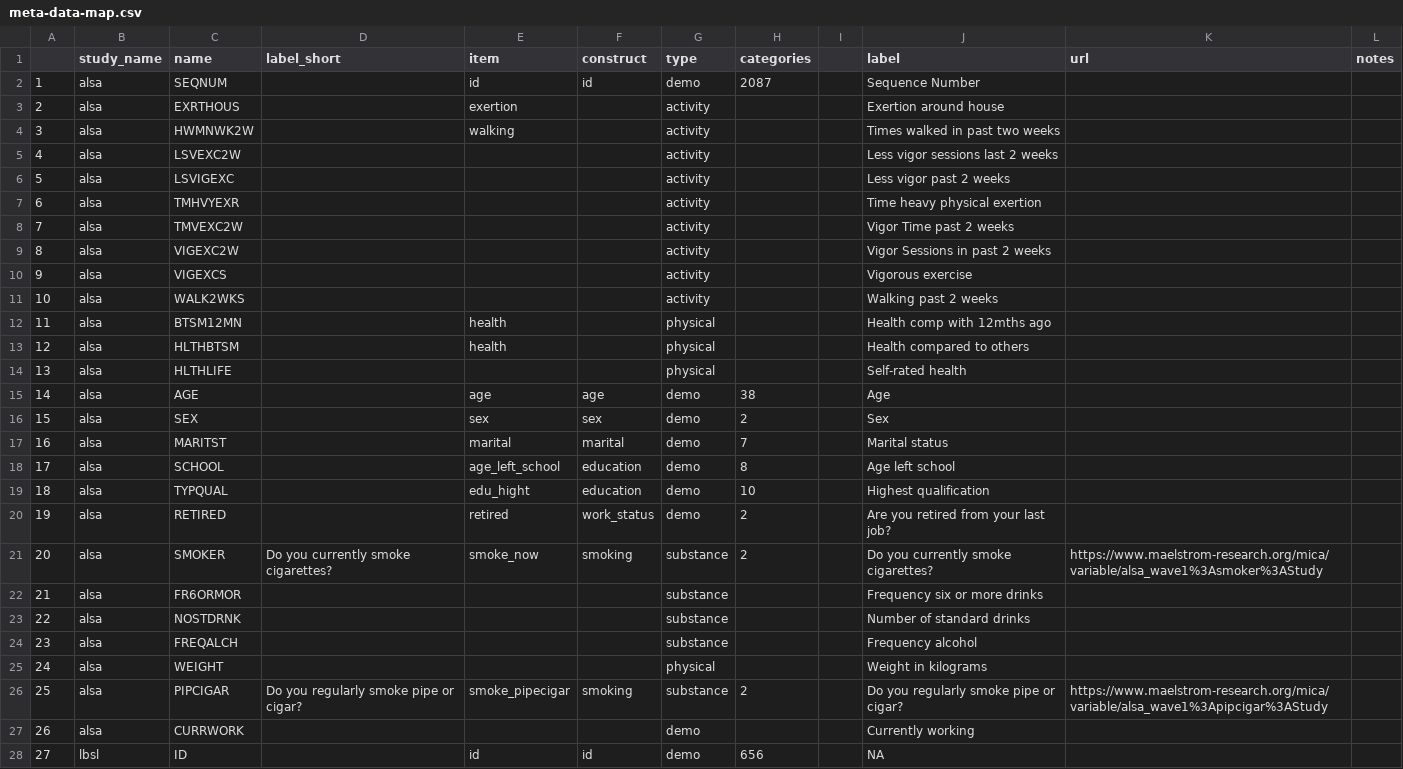
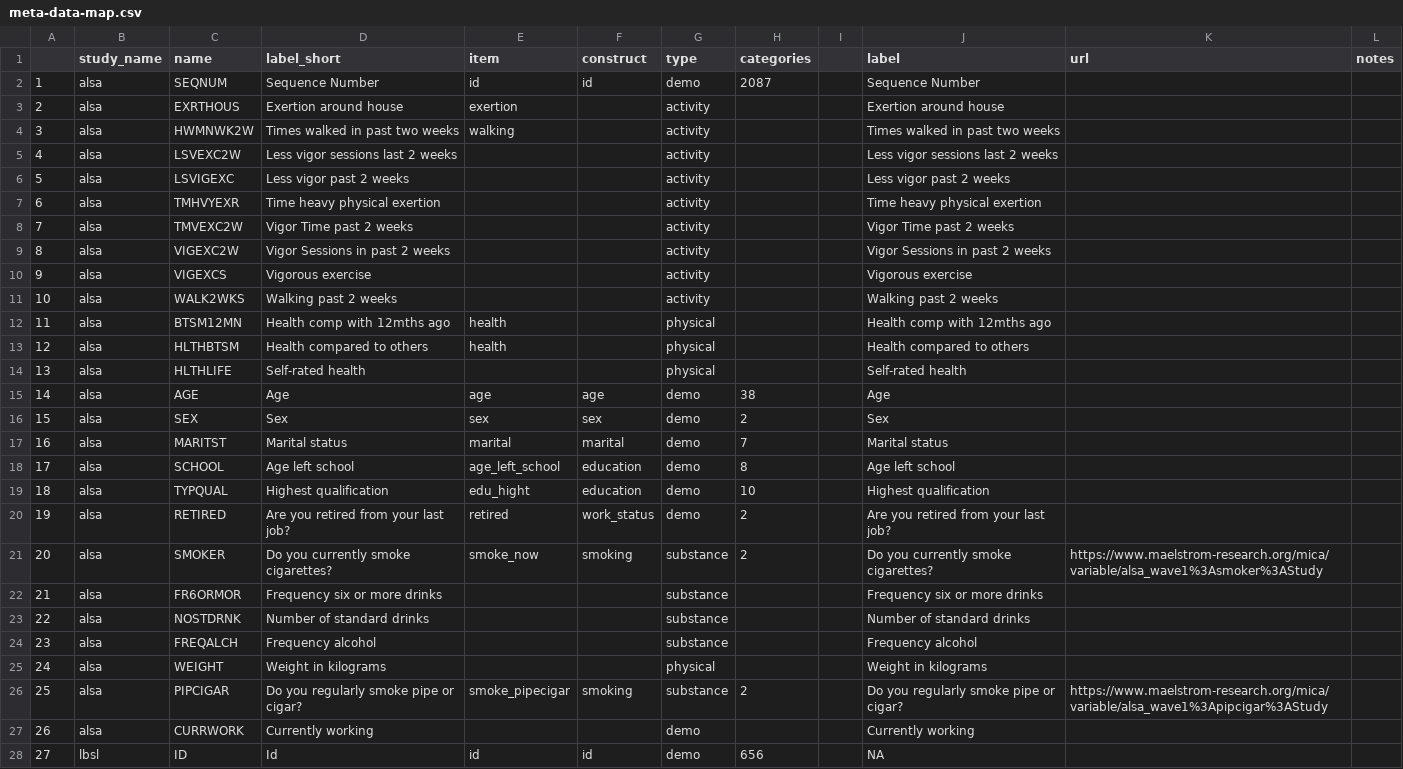
Before and after one commit to IALSA/ialsa-2016-groningen, a CSV file: data/shared/meta-data-map.csv, drawn as a sheet; only a part is shown; the diff covers the shown part only.

```diff
--- a/data/shared/meta-data-map.csv
+++ b/data/shared/meta-data-map.csv
@@ -1,28 +1,28 @@
 ,study_name,name,label_short,item,construct,type,categories,,label,url,notes
-1,alsa,SEQNUM,,id,id,demo,2087,,Sequence Number,,
-2,alsa,EXRTHOUS,,exertion,,activity,,,Exertion around house,,
-3,alsa,HWMNWK2W,,walking,,activity,,,Times walked in past two weeks,,
-4,alsa,LSVEXC2W,,,,activity,,,Less vigor sessions last 2 weeks,,
-5,alsa,LSVIGEXC,,,,activity,,,Less vigor past 2 weeks,,
-6,alsa,TMHVYEXR,,,,activity,,,Time heavy physical exertion,,
-7,alsa,TMVEXC2W,,,,activity,,,Vigor Time past 2 weeks,,
-8,alsa,VIGEXC2W,,,,activity,,,Vigor Sessions in past 2 weeks,,
-9,alsa,VIGEXCS,,,,activity,,,Vigorous exercise,,
-10,alsa,WALK2WKS,,,,activity,,,Walking past 2 weeks,,
-11,alsa,BTSM12MN,,health,,physical,,,Health comp with 12mths ago,,
-12,alsa,HLTHBTSM,,health,,physical,,,Health compared to others,,
-13,alsa,HLTHLIFE,,,,physical,,,Self-rated health,,
-14,alsa,AGE,,age,age,demo,38,,Age,,
-15,alsa,SEX,,sex,sex,demo,2,,Sex,,
-16,alsa,MARITST,,marital,marital,demo,7,,Marital status,,
-17,alsa,SCHOOL,,age_left_school,education,demo,8,,Age left school,,
-18,alsa,TYPQUAL,,edu_hight,education,demo,10,,Highest qualification,,
-19,alsa,RETIRED,,retired,work_status,demo,2,,Are you retired from your last job?,,
+1,alsa,SEQNUM,Sequence Number,id,id,demo,2087,,Sequence Number,,
+2,alsa,EXRTHOUS,Exertion around house,exertion,,activity,,,Exertion around house,,
+3,alsa,HWMNWK2W,Times walked in past two weeks,walking,,activity,,,Times walked in past two weeks,,
+4,alsa,LSVEXC2W,Less vigor sessions last 2 weeks,,,activity,,,Less vigor sessions last 2 weeks,,
+5,alsa,LSVIGEXC,Less vigor past 2 weeks,,,activity,,,Less vigor past 2 weeks,,
+6,alsa,TMHVYEXR,Time heavy physical exertion,,,activity,,,Time heavy physical exertion,,
+7,alsa,TMVEXC2W,Vigor Time past 2 weeks,,,activity,,,Vigor Time past 2 weeks,,
+8,alsa,VIGEXC2W,Vigor Sessions in past 2 weeks,,,activity,,,Vigor Sessions in past 2 weeks,,
+9,alsa,VIGEXCS,Vigorous exercise,,,activity,,,Vigorous exercise,,
+10,alsa,WALK2WKS,Walking past 2 weeks,,,activity,,,Walking past 2 weeks,,
+11,alsa,BTSM12MN,Health comp with 12mths ago,health,,physical,,,Health comp with 12mths ago,,
+12,alsa,HLTHBTSM,Health compared to others,health,,physical,,,Health compared to others,,
+13,alsa,HLTHLIFE,Self-rated health,,,physical,,,Self-rated health,,
+14,alsa,AGE,Age,age,age,demo,38,,Age,,
+15,alsa,SEX,Sex,sex,sex,demo,2,,Sex,,
+16,alsa,MARITST,Marital status,marital,marital,demo,7,,Marital status,,
+17,alsa,SCHOOL,Age left school,age_left_school,education,demo,8,,Age left school,,
+18,alsa,TYPQUAL,Highest qualification,edu_hight,education,demo,10,,Highest qualification,,
+19,alsa,RETIRED,Are you retired from your last job?,retired,work_status,demo,2,,Are you retired from your last job?,,
 20,alsa,SMOKER,Do you currently smoke cigarettes?,smoke_now,smoking,substance,2,,Do you currently smoke cigarettes?,https://www.maelstrom-research.org/mica/variable/alsa_wave1%3Asmoker%3AStudy,
-21,alsa,FR6ORMOR,,,,substance,,,Frequency six or more drinks,,
-22,alsa,NOSTDRNK,,,,substance,,,Number of standard drinks,,
-23,alsa,FREQALCH,,,,substance,,,Frequency alcohol,,
-24,alsa,WEIGHT,,,,physical,,,Weight in kilograms,,
+21,alsa,FR6ORMOR,Frequency six or more drinks,,,substance,,,Frequency six or more drinks,,
+22,alsa,NOSTDRNK,Number of standard drinks,,,substance,,,Number of standard drinks,,
+23,alsa,FREQALCH,Frequency alcohol,,,substance,,,Frequency alcohol,,
+24,alsa,WEIGHT,Weight in kilograms,,,physical,,,Weight in kilograms,,
 25,alsa,PIPCIGAR,Do you regularly smoke pipe or cigar?,smoke_pipecigar,smoking,substance,2,,Do you regularly smoke pipe or cigar?,https://www.maelstrom-research.org/mica/variable/alsa_wave1%3Apipcigar%3AStudy,
-26,alsa,CURRWORK,,,,demo,,,Currently working,,
-27,lbsl,ID,,id,id,demo,656,,NA,,
+26,alsa,CURRWORK,Currently working,,,demo,,,Currently working,,
+27,lbsl,ID,Id,id,id,demo,656,,NA,,
```
Also changed, not shown: 35 edited cells elsewhere in this file, 4 other files.
